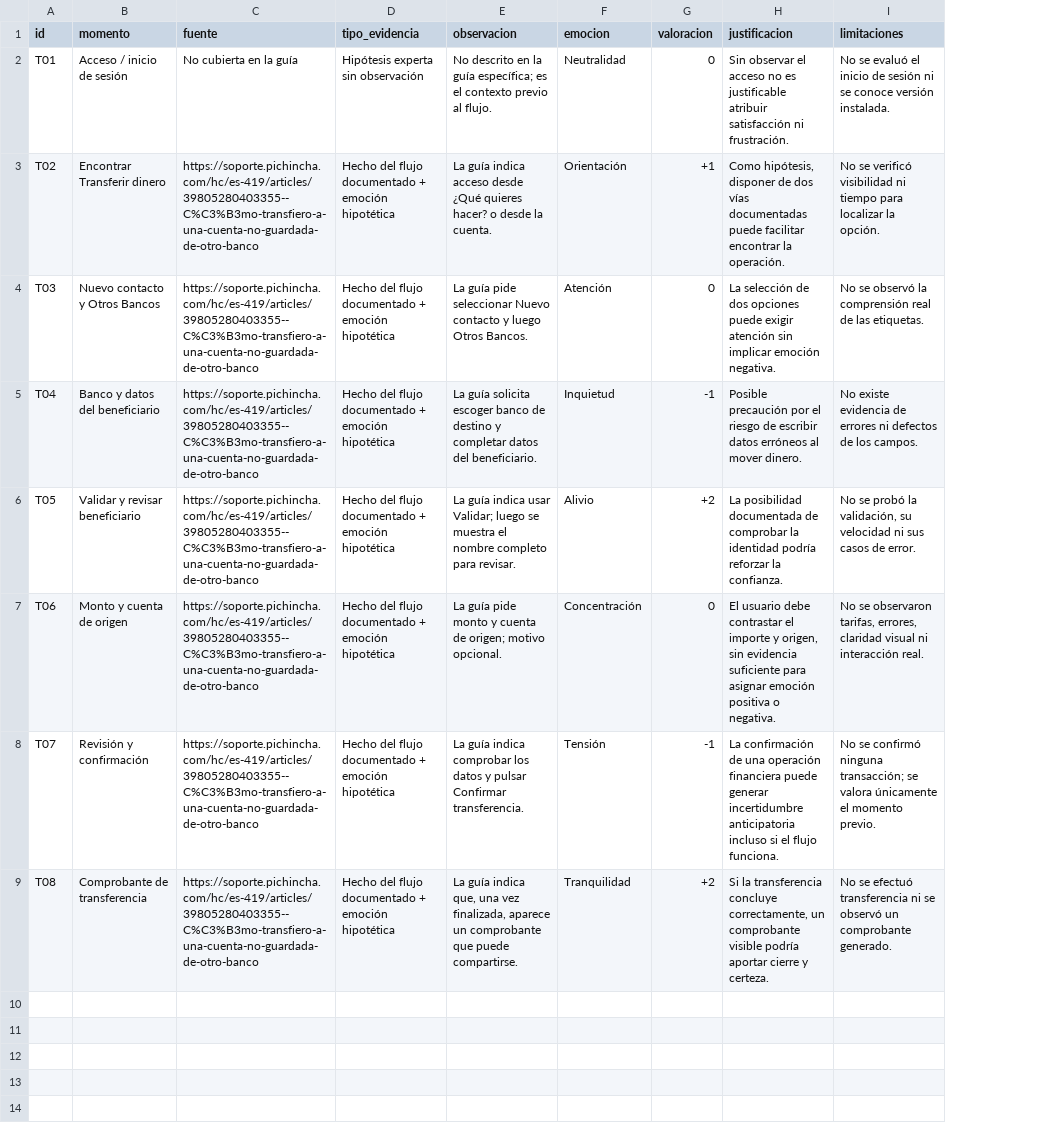
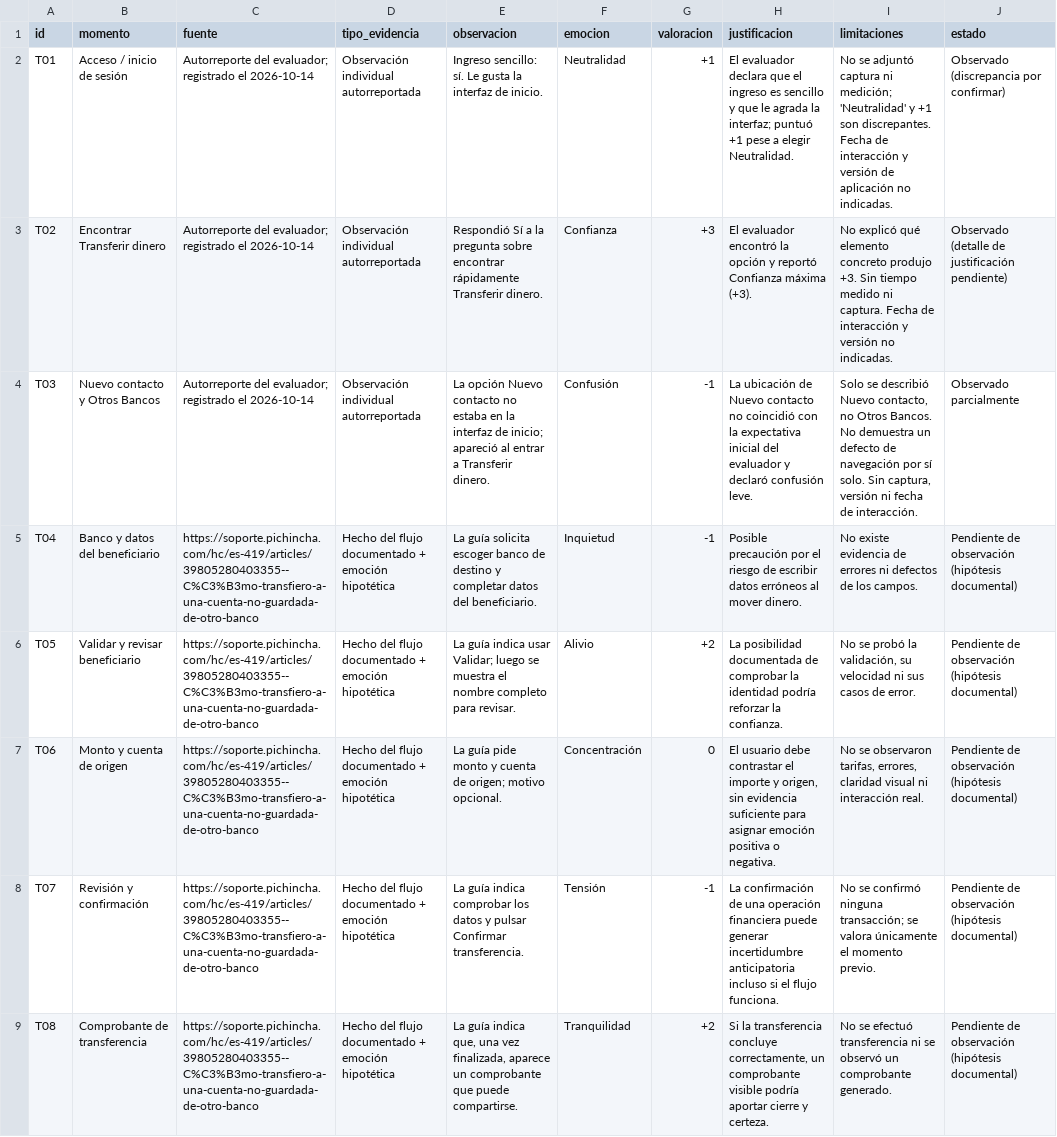
Before and after one commit to Junior-eng-software/ape3-experiencia-emocional, a CSV file: APE3_Experiencia_Emocional/curva/matriz-emocional.csv, drawn as a sheet; the diff names each change by its address in the sheet, - before the commit and + after, or states it on an @@ line.

Commit message:
docs(ape3): registra autorreportes T01-T03 y distingue hipotesis pendientes

```diff
--- a/APE3_Experiencia_Emocional/curva/matriz-emocional.csv
+++ b/APE3_Experiencia_Emocional/curva/matriz-emocional.csv
+column J (estado), rows 2-9: Observado (discrepancia por confirmar) | Observado (detalle de justificación pendiente) | Observado parcialmente | Pendiente de observación (hipótesis documental) | Pendiente de observación (hipótesis documental) | Pendiente de observación (hipótesis documental) | Pendiente de observación (hipótesis documental) | Pendiente de observación (hipótesis documental)
-C2 (fuente): No cubierta en la guía
+C2 (fuente): Autorreporte del evaluador; registrado el 2026-10-14
-D2 (tipo_evidencia): Hipótesis experta sin observación
+D2 (tipo_evidencia): Observación individual autorreportada
-E2 (observacion): No descrito en la guía específica; es el contexto previo al flujo.
+E2 (observacion): Ingreso sencillo: sí. Le gusta la interfaz de inicio.
-G2 (valoracion): 0
+G2 (valoracion): +1
-H2 (justificacion): Sin observar el acceso no es justificable atribuir satisfacción ni frustración.
+H2 (justificacion): El evaluador declara que el ingreso es sencillo y que le agrada la interfaz; puntuó +1 pese a elegir Neutralidad.
-I2 (limitaciones): No se evaluó el inicio de sesión ni se conoce versión instalada.
+I2 (limitaciones): No se adjuntó captura ni medición; 'Neutralidad' y +1 son discrepantes. Fecha de interacción y versión de aplicación no indicadas.
-C3:C4 (fuente): https://soporte.pichincha.com/hc/es-419/articles/39805280403355--C%C3%B3mo-transfiero-a-una-cuenta-no-guardada-de-otro-banco
+C3:C4 (fuente): Autorreporte del evaluador; registrado el 2026-10-14
-D3:D4 (tipo_evidencia): Hecho del flujo documentado + emoción hipotética
+D3:D4 (tipo_evidencia): Observación individual autorreportada
-E3 (observacion): La guía indica acceso desde ¿Qué quieres hacer? o desde la cuenta.
+E3 (observacion): Respondió Sí a la pregunta sobre encontrar rápidamente Transferir dinero.
-F3 (emocion): Orientación
+F3 (emocion): Confianza
-G3 (valoracion): +1
+G3 (valoracion): +3
-H3 (justificacion): Como hipótesis, disponer de dos vías documentadas puede facilitar encontrar la operación.
+H3 (justificacion): El evaluador encontró la opción y reportó Confianza máxima (+3).
-I3 (limitaciones): No se verificó visibilidad ni tiempo para localizar la opción.
+I3 (limitaciones): No explicó qué elemento concreto produjo +3. Sin tiempo medido ni captura. Fecha de interacción y versión no indicadas.
-E4 (observacion): La guía pide seleccionar Nuevo contacto y luego Otros Bancos.
+E4 (observacion): La opción Nuevo contacto no estaba en la interfaz de inicio; apareció al entrar a Transferir dinero.
-F4 (emocion): Atención
+F4 (emocion): Confusión
-G4 (valoracion): 0
+G4 (valoracion): -1
-H4 (justificacion): La selección de dos opciones puede exigir atención sin implicar emoción negativa.
+H4 (justificacion): La ubicación de Nuevo contacto no coincidió con la expectativa inicial del evaluador y declaró confusión leve.
-I4 (limitaciones): No se observó la comprensión real de las etiquetas.
+I4 (limitaciones): Solo se describió Nuevo contacto, no Otros Bancos. No demuestra un defecto de navegación por sí solo. Sin captura, versión ni fecha de interacción.
```
Also changed, not shown: 2 other files.
